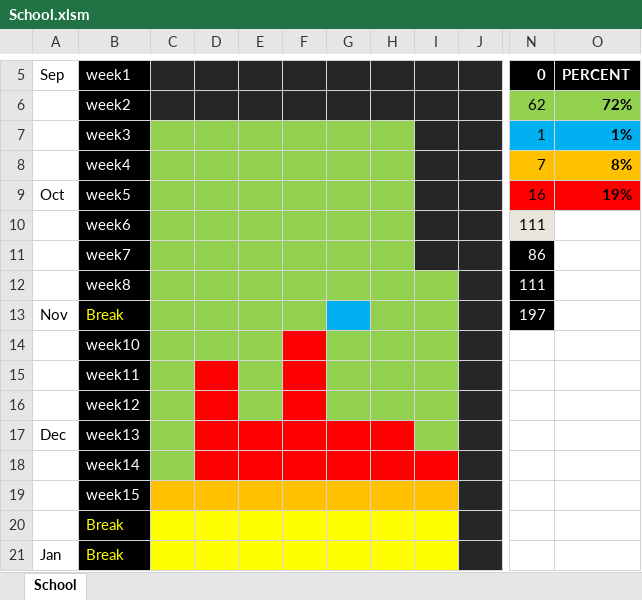
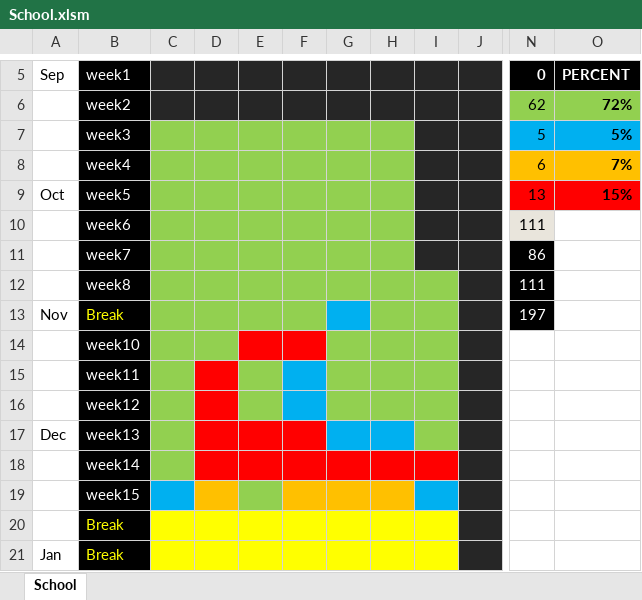
Before and after one commit to AbdelhamidYaseen/School, an Excel workbook: School.xlsm, sheet School, drawn as a sheet; only a part is shown, gaps mark what is left out; values as stored, in another font and other column widths than the file's, no borders; charts and pictures not drawn; the diff names each change by its address in the sheet, - before the commit and + after, or states it on an @@ line.

```diff
--- a/School.xlsm (sheet School)
+++ b/School.xlsm (sheet School)
-N7: 1
+N7: 5
-O7: 1%
+O7: 5%
-N8: 7
+N8: 6
-O8: 8%
+O8: 7%
-N9: 16
+N9: 13
-O9: 19%
+O9: 15%
-E14 fill: #92D050
+E14 fill: #FF0000
-F15:F16 fill: #FF0000
+F15:F16 fill: #00B0F0
-G17:H17 fill: #FF0000
+G17:H17 fill: #00B0F0
-C19 fill: #FFC000
+C19 fill: #00B0F0
-E19 fill: #FFC000
+E19 fill: #92D050
-I19 fill: #FFC000
+I19 fill: #00B0F0
```
Also changed, not shown: charts or pictures, 7 other files.
